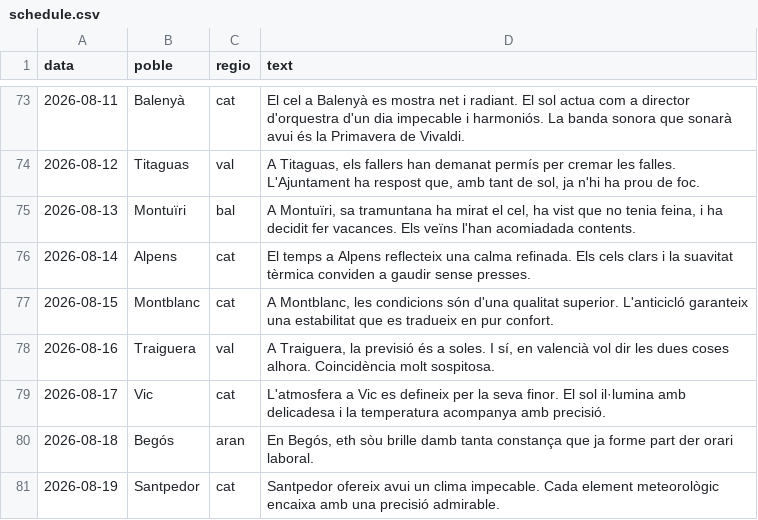
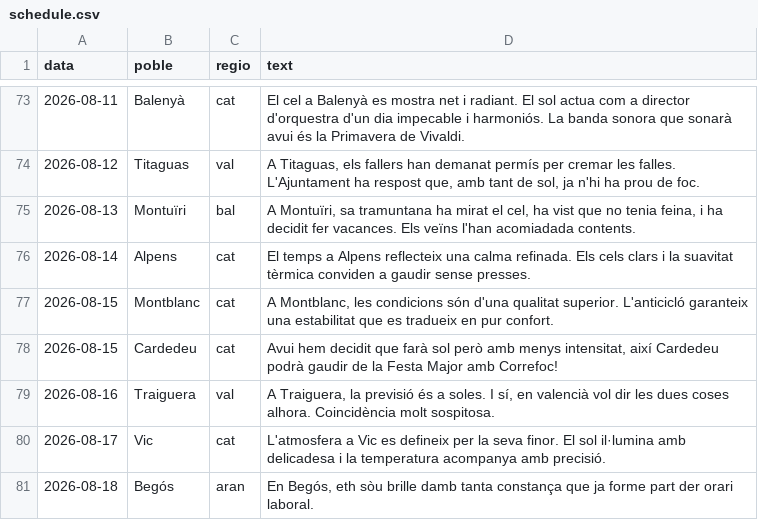
Before and after one commit to ncalbet/sempresol, a CSV file: sempresol-instagram/data/schedule.csv, drawn as a sheet; only a part is shown, gaps mark what is left out; the shorter side is filled out with more unchanged rows; the diff names each change by its address in the sheet, - before the commit and + after, or states it on an @@ line.

```diff
--- a/sempresol-instagram/data/schedule.csv
+++ b/sempresol-instagram/data/schedule.csv
+row 78: 2026-08-15 | Cardedeu | cat | Avui hem decidit que farà sol però amb menys intensitat, així Cardedeu podrà gaudir de la Festa Major amb Correfoc!
```
